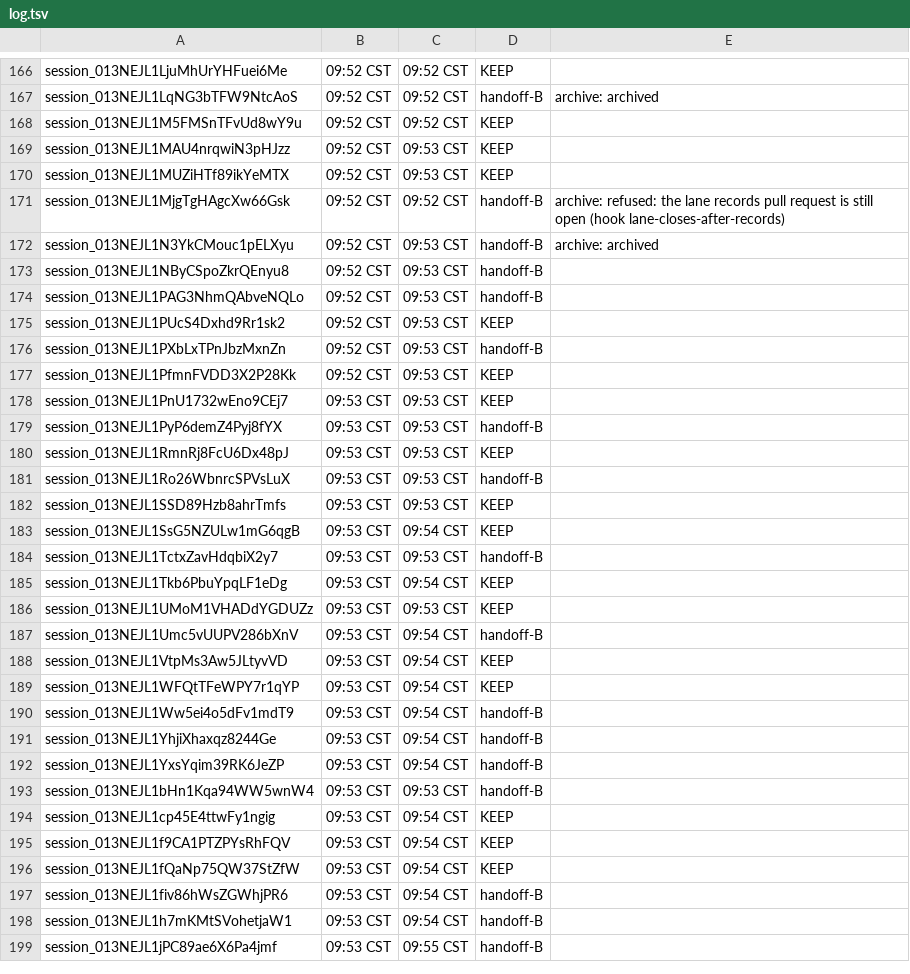
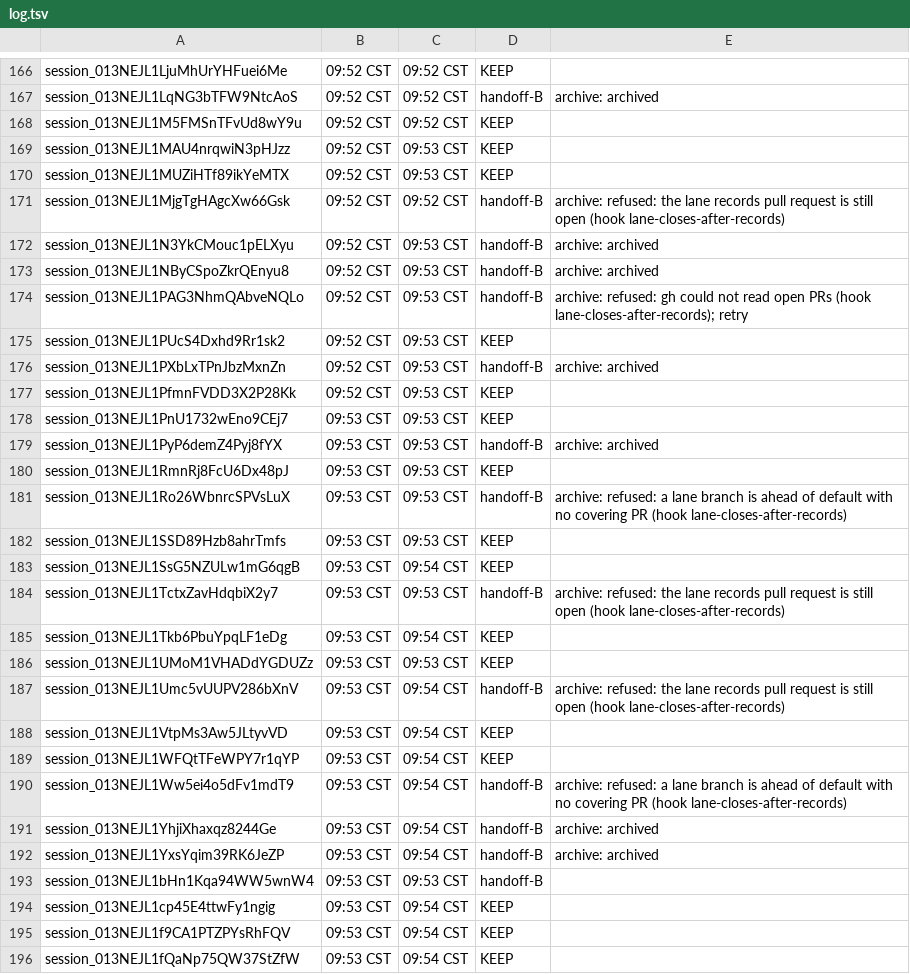
Before and after one commit to shivinate7/claude-settings, a TSV file: log.tsv, drawn as a sheet; only a part is shown, gaps mark what is left out; the shorter side is filled out with more unchanged rows.

```diff
--- a/log.tsv
+++ b/log.tsv
@@ -172,22 +172,22 @@ session_013NEJL1MjgTgHAgcXw66Gsk	09:52 CST	09:52 CST	handoff-B	archive: refused:
 session_013NEJL1N3YkCMouc1pELXyu	09:52 CST	09:53 CST	handoff-B	archive: archived
-session_013NEJL1NByCSpoZkrQEnyu8	09:52 CST	09:53 CST	handoff-B
-session_013NEJL1PAG3NhmQAbveNQLo	09:52 CST	09:53 CST	handoff-B
+session_013NEJL1NByCSpoZkrQEnyu8	09:52 CST	09:53 CST	handoff-B	archive: archived
+session_013NEJL1PAG3NhmQAbveNQLo	09:52 CST	09:53 CST	handoff-B	archive: refused: gh could not read open PRs (hook lane-closes-after-records); retry
 session_013NEJL1PUcS4Dxhd9Rr1sk2	09:52 CST	09:53 CST	KEEP
-session_013NEJL1PXbLxTPnJbzMxnZn	09:52 CST	09:53 CST	handoff-B
+session_013NEJL1PXbLxTPnJbzMxnZn	09:52 CST	09:53 CST	handoff-B	archive: archived
 session_013NEJL1PfmnFVDD3X2P28Kk	09:52 CST	09:53 CST	KEEP
 session_013NEJL1PnU1732wEno9CEj7	09:53 CST	09:53 CST	KEEP
-session_013NEJL1PyP6demZ4Pyj8fYX	09:53 CST	09:53 CST	handoff-B
+session_013NEJL1PyP6demZ4Pyj8fYX	09:53 CST	09:53 CST	handoff-B	archive: archived
 session_013NEJL1RmnRj8FcU6Dx48pJ	09:53 CST	09:53 CST	KEEP
-session_013NEJL1Ro26WbnrcSPVsLuX	09:53 CST	09:53 CST	handoff-B
+session_013NEJL1Ro26WbnrcSPVsLuX	09:53 CST	09:53 CST	handoff-B	archive: refused: a lane branch is ahead of default with no covering PR (hook lane-closes-after-records)
 session_013NEJL1SSD89Hzb8ahrTmfs	09:53 CST	09:53 CST	KEEP
 session_013NEJL1SsG5NZULw1mG6qgB	09:53 CST	09:54 CST	KEEP
-session_013NEJL1TctxZavHdqbiX2y7	09:53 CST	09:53 CST	handoff-B
+session_013NEJL1TctxZavHdqbiX2y7	09:53 CST	09:53 CST	handoff-B	archive: refused: the lane records pull request is still open (hook lane-closes-after-records)
 session_013NEJL1Tkb6PbuYpqLF1eDg	09:53 CST	09:54 CST	KEEP
 session_013NEJL1UMoM1VHADdYGDUZz	09:53 CST	09:53 CST	KEEP
-session_013NEJL1Umc5vUUPV286bXnV	09:53 CST	09:54 CST	handoff-B
+session_013NEJL1Umc5vUUPV286bXnV	09:53 CST	09:54 CST	handoff-B	archive: refused: the lane records pull request is still open (hook lane-closes-after-records)
 session_013NEJL1VtpMs3Aw5JLtyvVD	09:53 CST	09:54 CST	KEEP
 session_013NEJL1WFQtTFeWPY7r1qYP	09:53 CST	09:54 CST	KEEP
-session_013NEJL1Ww5ei4o5dFv1mdT9	09:53 CST	09:54 CST	handoff-B
-session_013NEJL1YhjiXhaxqz8244Ge	09:53 CST	09:54 CST	handoff-B
-session_013NEJL1YxsYqim39RK6JeZP	09:53 CST	09:54 CST	handoff-B
+session_013NEJL1Ww5ei4o5dFv1mdT9	09:53 CST	09:54 CST	handoff-B	archive: refused: a lane branch is ahead of default with no covering PR (hook lane-closes-after-records)
+session_013NEJL1YhjiXhaxqz8244Ge	09:53 CST	09:54 CST	handoff-B	archive: archived
+session_013NEJL1YxsYqim39RK6JeZP	09:53 CST	09:54 CST	handoff-B	archive: archived
 session_013NEJL1bHn1Kqa94WW5wnW4	09:53 CST	09:53 CST	handoff-B
```
